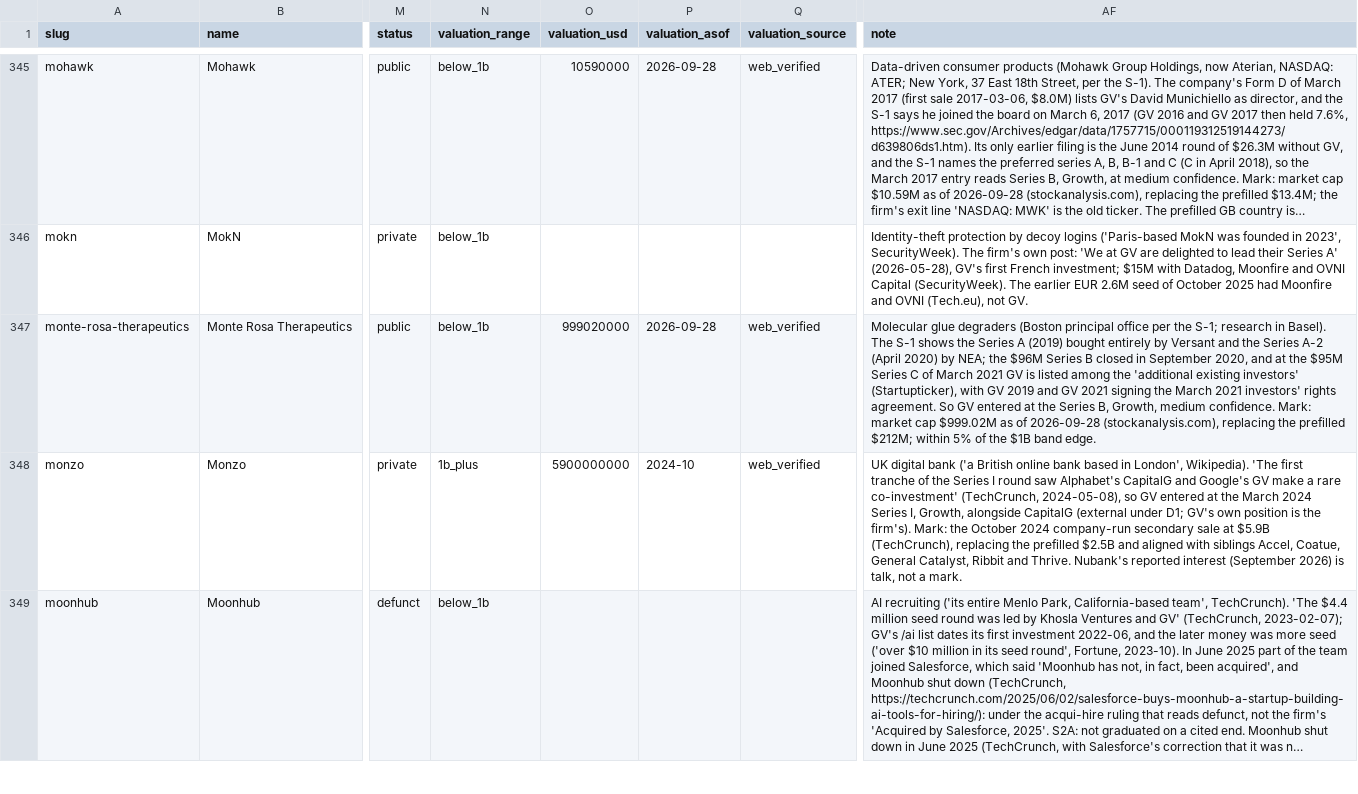
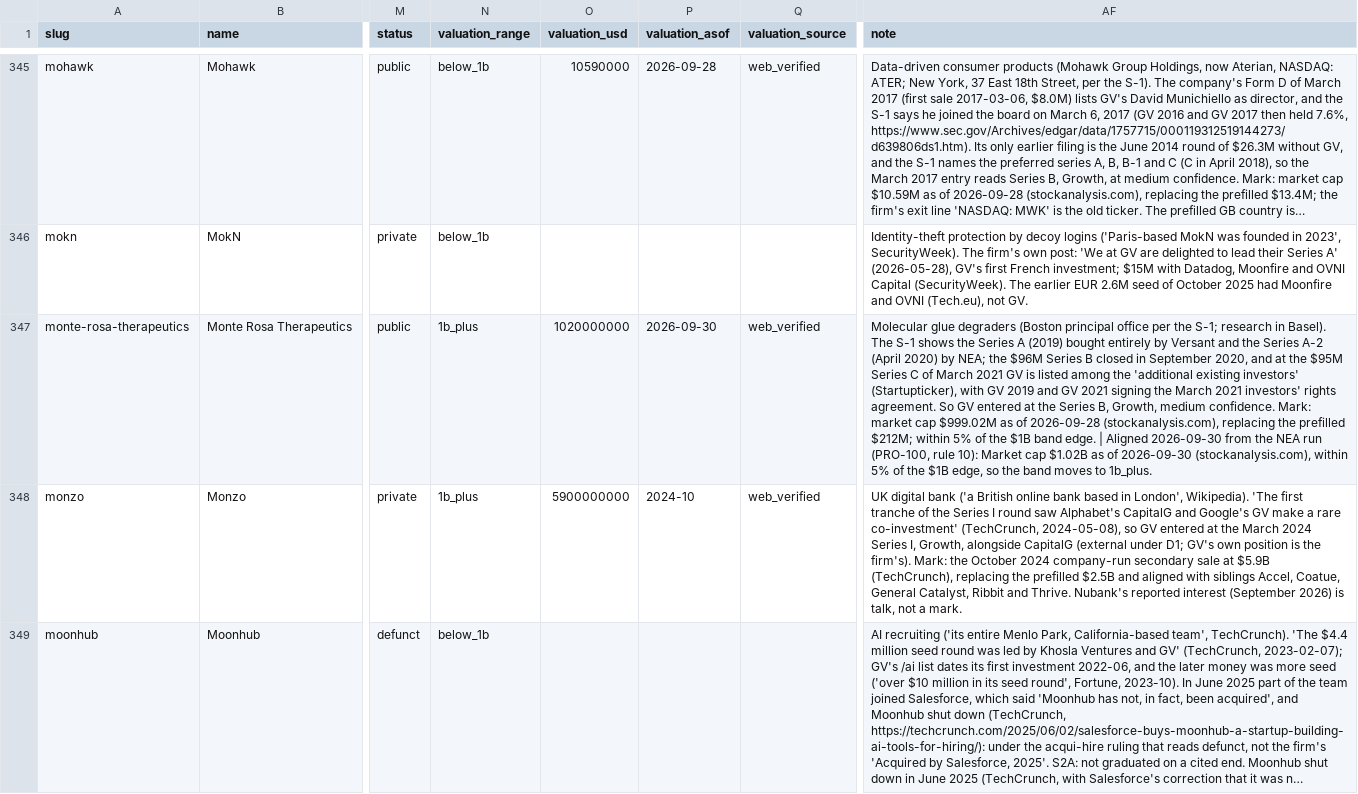
Before and after one commit to Erik-List/merit-capital, a CSV file: data/collection/investors/gv/companies/base.csv, drawn as a sheet; only a part is shown, gaps mark what is left out; long unchanged cells end in …; the diff names each change by its address in the sheet, - before the commit and + after, or states it on an @@ line.

```diff
--- a/data/collection/investors/gv/companies/base.csv
+++ b/data/collection/investors/gv/companies/base.csv
-N347 (valuation_range): below_1b
+N347 (valuation_range): 1b_plus
-O347 (valuation_usd): 999020000
+O347 (valuation_usd): 1020000000
-P347 (valuation_asof): 2026-09-28
+P347 (valuation_asof): 2026-09-30
-AF347 (note): …band edge.
+AF347 (note): …band edge. | Aligned 2026-09-30 from the NEA run (PRO-100, rule 10): Market cap $1.02B as of 2026-09-30 (stockanalysis.com), within 5% of the $1B edge, so the band moves to 1b_plus.
```
Also changed, not shown: 2 other files.
